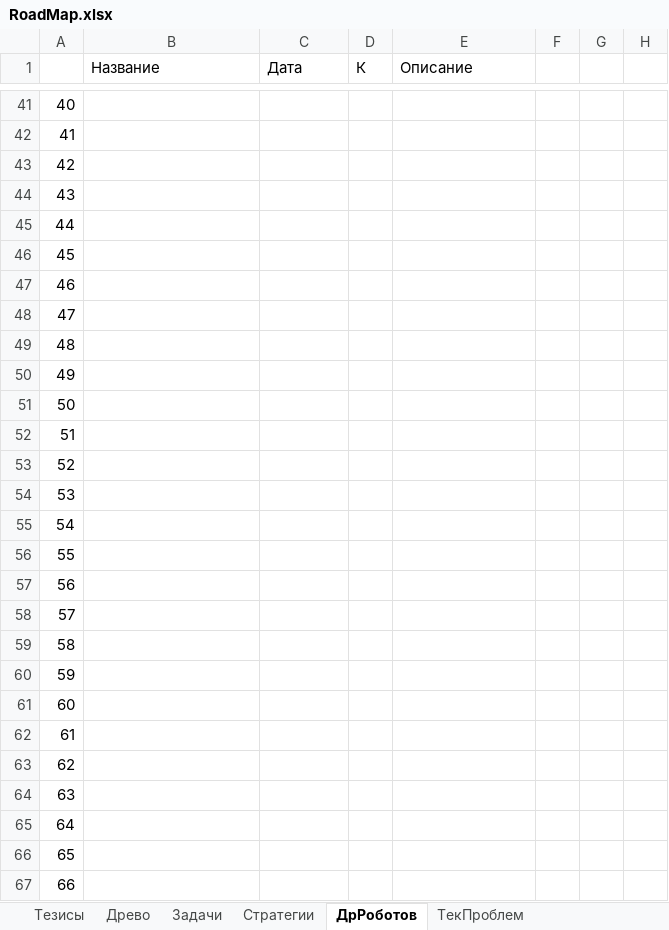
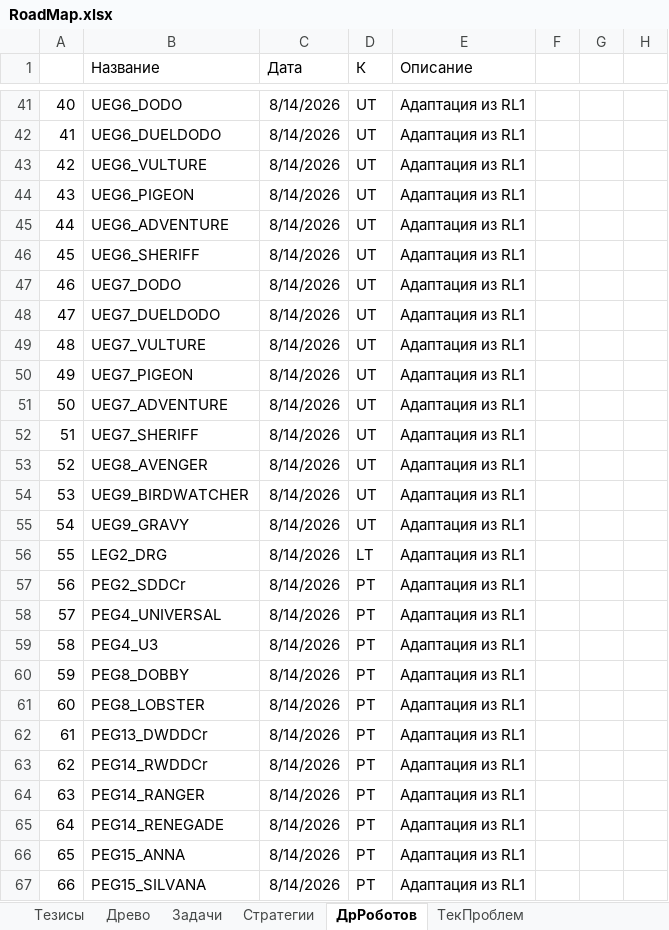
Before and after one commit to Anubis1Good/RichLaughter3, an Excel workbook: __docs/RoadMap.xlsx, sheet ДрРоботов, drawn as a sheet; only a part is shown, gaps mark what is left out; values as stored, in another font and other column widths than the file's, no borders; the diff covers the shown part only; the diff names each change by its address in the sheet, - before the commit and + after, or states it on an @@ line.

```diff
--- a/__docs/RoadMap.xlsx (sheet ДрРоботов)
+++ b/__docs/RoadMap.xlsx (sheet ДрРоботов)
-B41 (Название): (empty)
+B41 (Название): UEG6_DODO
-C41:C67 (Дата): (empty)
+C41:C67 (Дата): 8/14/2026
-D41:D55 (К): (empty)
+D41:D55 (К): UT
-E41:E67 (Описание): (empty)
+E41:E67 (Описание): Адаптация из RL1
-B42 (Название): (empty)
+B42 (Название): UEG6_DUELDODO
-B43 (Название): (empty)
+B43 (Название): UEG6_VULTURE
-B44 (Название): (empty)
+B44 (Название): UEG6_PIGEON
-B45 (Название): (empty)
+B45 (Название): UEG6_ADVENTURE
-B46 (Название): (empty)
+B46 (Название): UEG6_SHERIFF
-B47 (Название): (empty)
+B47 (Название): UEG7_DODO
-B48 (Название): (empty)
+B48 (Название): UEG7_DUELDODO
-B49 (Название): (empty)
+B49 (Название): UEG7_VULTURE
-B50 (Название): (empty)
+B50 (Название): UEG7_PIGEON
-B51 (Название): (empty)
+B51 (Название): UEG7_ADVENTURE
-B52 (Название): (empty)
+B52 (Название): UEG7_SHERIFF
-B53 (Название): (empty)
+B53 (Название): UEG8_AVENGER
-B54 (Название): (empty)
+B54 (Название): UEG9_BIRDWATCHER
-B55 (Название): (empty)
+B55 (Название): UEG9_GRAVY
-B56 (Название): (empty)
+B56 (Название): LEG2_DRG
-D56 (К): (empty)
+D56 (К): LT
-B57 (Название): (empty)
+B57 (Название): PEG2_SDDCr
-D57:D67 (К): (empty)
+D57:D67 (К): PT
-B58 (Название): (empty)
+B58 (Название): PEG4_UNIVERSAL
-B59 (Название): (empty)
+B59 (Название): PEG4_U3
-B60 (Название): (empty)
+B60 (Название): PEG8_DOBBY
-B61 (Название): (empty)
+B61 (Название): PEG8_LOBSTER
-B62 (Название): (empty)
+B62 (Название): PEG13_DWDDCr
-B63 (Название): (empty)
+B63 (Название): PEG14_RWDDCr
-B64 (Название): (empty)
+B64 (Название): PEG14_RANGER
-B65 (Название): (empty)
+B65 (Название): PEG14_RENEGADE
-B66 (Название): (empty)
+B66 (Название): PEG15_ANNA
-B67 (Название): (empty)
+B67 (Название): PEG15_SILVANA
```
Also changed, not shown: 237 edited cells elsewhere in this sheet, other sheet tabs, 15 other files.
